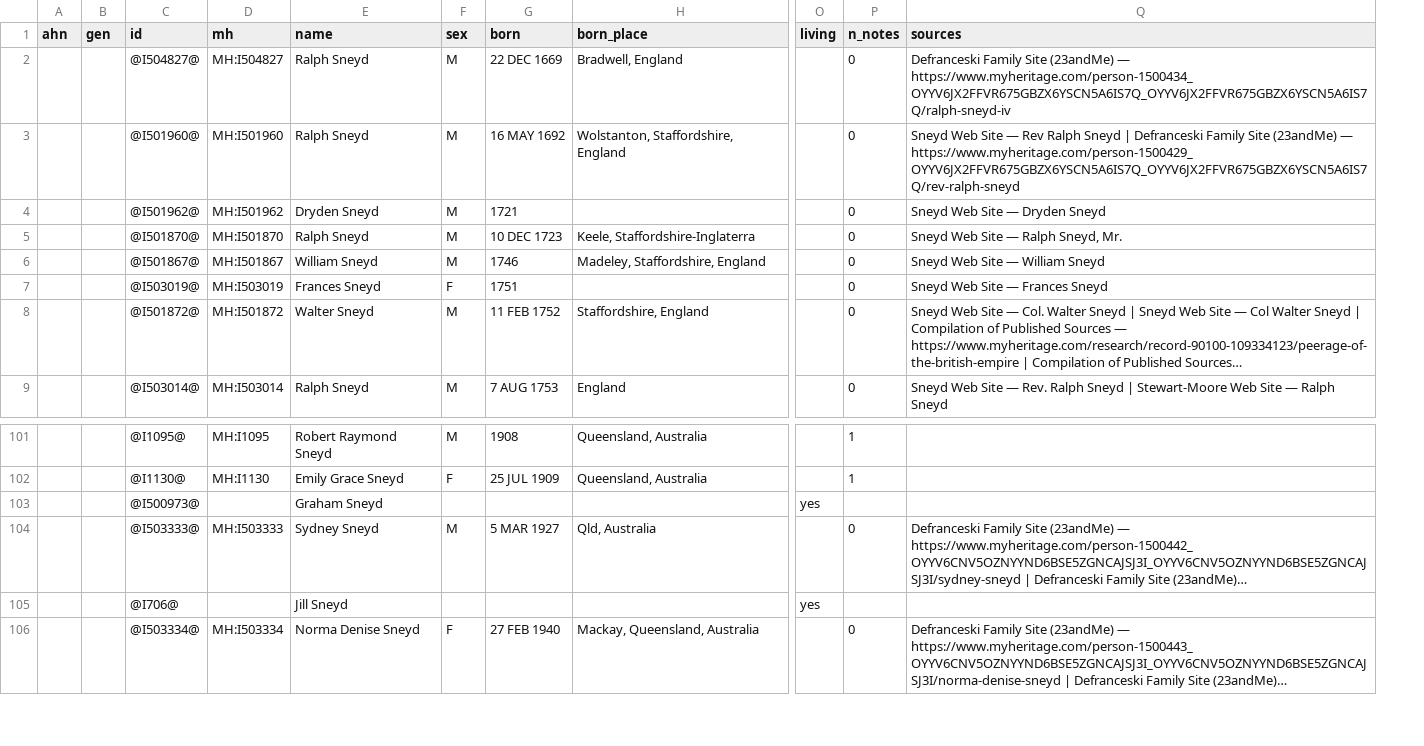
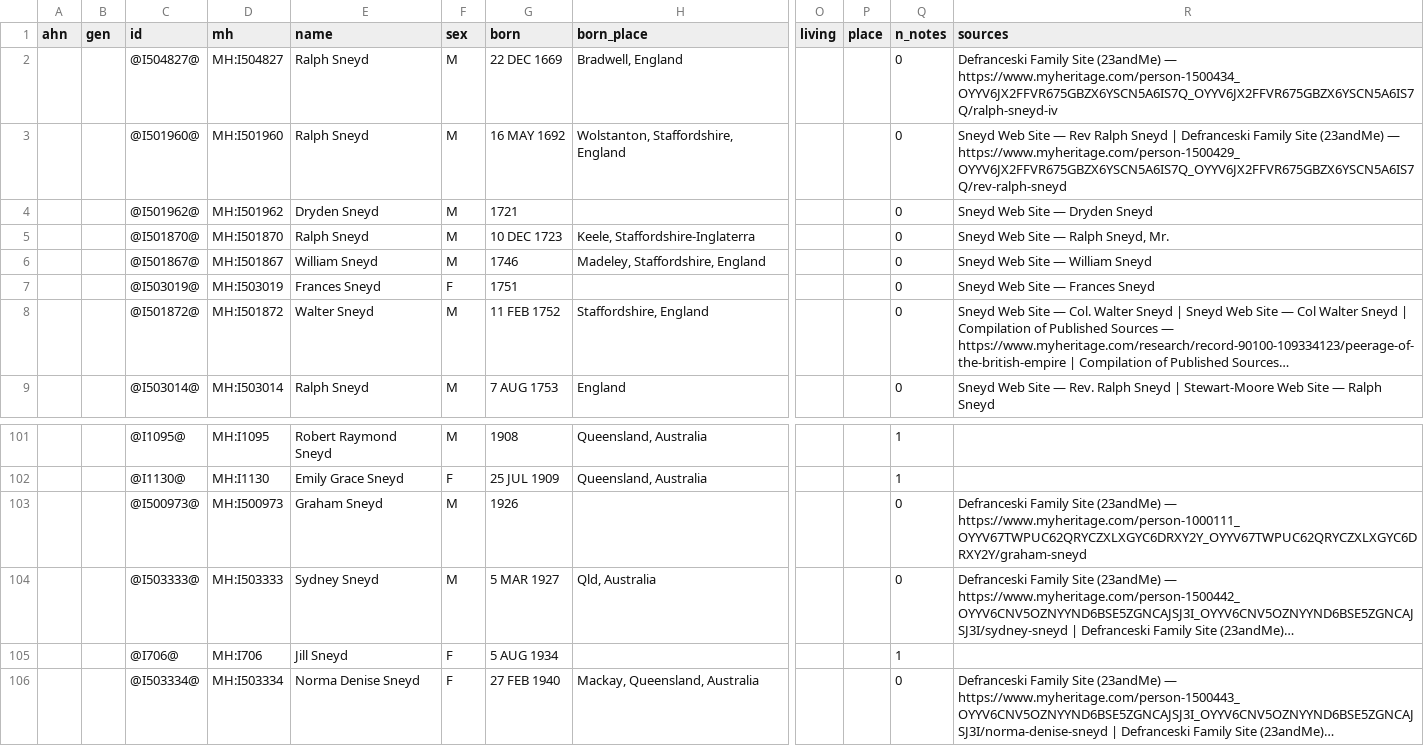
Before and after one commit to daviddef/TheDArcy, a TSV file: data/surname-sneyd.tsv, drawn as a sheet; only a part is shown, gaps mark what is left out; long unchanged cells end in …; addresses are those after the commit; the diff names each change by its address in the sheet, - before the commit and + after, or states it on an @@ line.

```diff
--- a/data/surname-sneyd.tsv
+++ b/data/surname-sneyd.tsv
+column P (place), empty
-D103 (mh): (empty)
+D103 (mh): MH:I500973
-F103 (sex): (empty)
+F103 (sex): M
-G103 (born): (empty)
+G103 (born): 1926
-O103 (living): yes
+O103 (living): (empty)
-Q103 (n_notes): (empty)
+Q103 (n_notes): 0
-R103 (sources): (empty)
+R103 (sources): Defranceski Family Site (23andMe) — https://www.myheritage.com/person-1000111_OYYV67TWPUC62QRYCZXLXGYC6DRXY2Y_OYYV67TWPUC62QRYCZXLXGYC6DRXY2Y/graham-sneyd
-D105 (mh): (empty)
+D105 (mh): MH:I706
-F105 (sex): (empty)
+F105 (sex): F
-G105 (born): (empty)
+G105 (born): 5 AUG 1934
-O105 (living): yes
+O105 (living): (empty)
-Q105 (n_notes): (empty)
+Q105 (n_notes): 1
```
Also changed, not shown: data/ancestors.tsv, data/darcy-spine.tsv, 38 other files.
